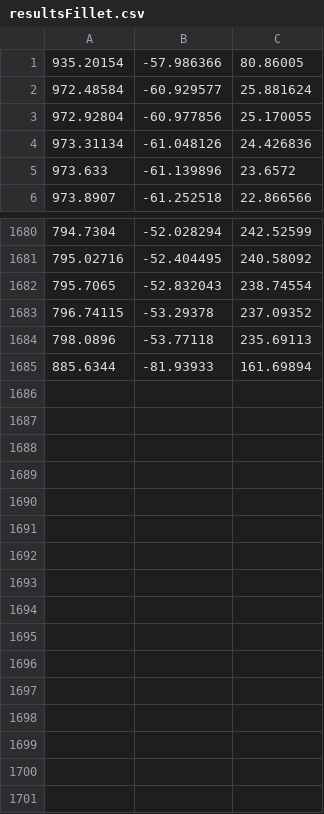
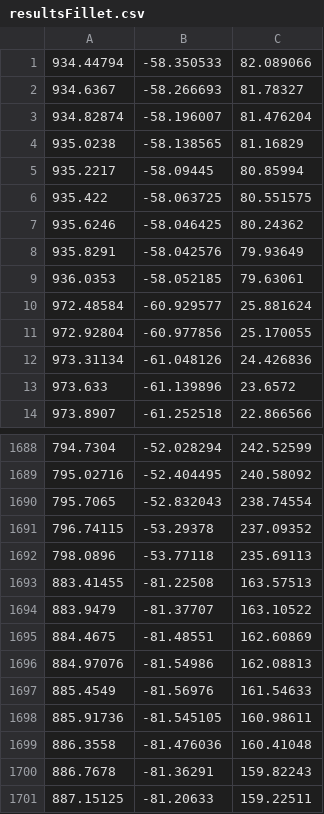
Before and after one commit to condor86/CurveGrowthSystem, a CSV file: CrvGrowth/results/resultsFillet.csv, drawn as a sheet; only a part is shown, gaps mark what is left out.

Commit message:
fix: 现在LightSimulator可以正确处理闭合；Fillet也可以正确处理闭合。gh中加入了闭合曲线的toggle。
1、LightSimulator会在闭合时进行末尾——开头的投影
2、Fillet原本就包含对于闭合的判断和处理，但是当闭合时会自动额外添加首点至尾，现在已经去掉这个多余的步骤。

```diff
--- a/CrvGrowth/results/resultsFillet.csv
+++ b/CrvGrowth/results/resultsFillet.csv
@@ -1,2 +1,10 @@
-935.20154,-57.986366,80.86005
+934.44794,-58.350533,82.089066
+934.6367,-58.266693,81.78327
+934.82874,-58.196007,81.476204
+935.0238,-58.138565,81.16829
+935.2217,-58.09445,80.85994
+935.422,-58.063725,80.551575
+935.6246,-58.046425,80.24362
+935.8291,-58.042576,79.93649
+936.0353,-58.052185,79.63061
 972.48584,-60.929577,25.881624
@@ -1684,2 +1692,10 @@
 798.0896,-53.77118,235.69113
-885.6344,-81.93933,161.69894
+883.41455,-81.22508,163.57513
+883.9479,-81.37707,163.10522
+884.4675,-81.48551,162.60869
+884.97076,-81.54986,162.08813
+885.4549,-81.56976,161.54633
+885.91736,-81.545105,160.98611
+886.3558,-81.476036,160.41048
+886.7678,-81.36291,159.82243
+887.15125,-81.20633,159.22511
```
Also changed, not shown: CrvGrowth/results/nsga_logs/gen_1_front0.csv, CrvGrowth/results/resultsLighting_summer.csv, 5 other files.
